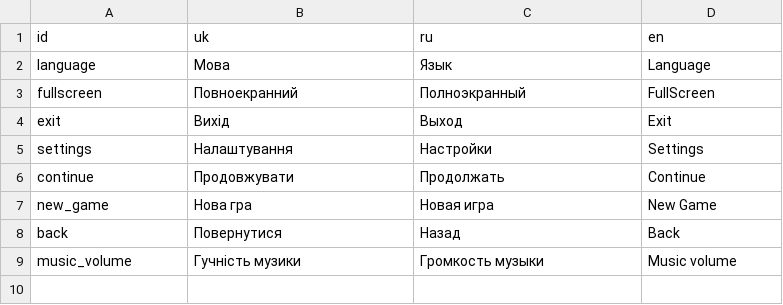
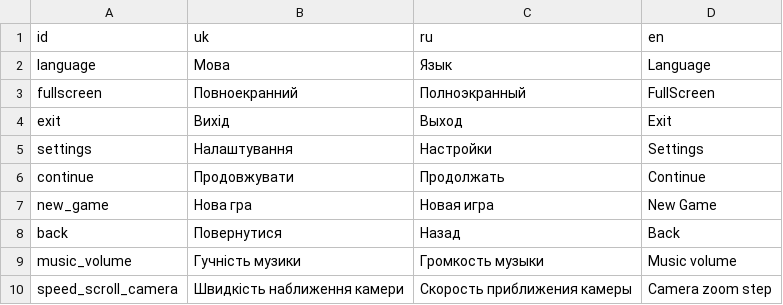
Before and after one commit to zolkins/RootGame, a CSV file: resources/locale/locale.csv, drawn as a sheet.

Commit message:
upd locale zoom step

```diff
--- a/resources/locale/locale.csv
+++ b/resources/locale/locale.csv
@@ -9 +9,2 @@ back,Повернутися,Назад,Back
 music_volume,Гучність музики,Громкость музыки,Music volume
+speed_scroll_camera,Швидкість наближення камери,Скорость приближения камеры,Camera zoom step
```
Also changed, not shown: 3 other files.
